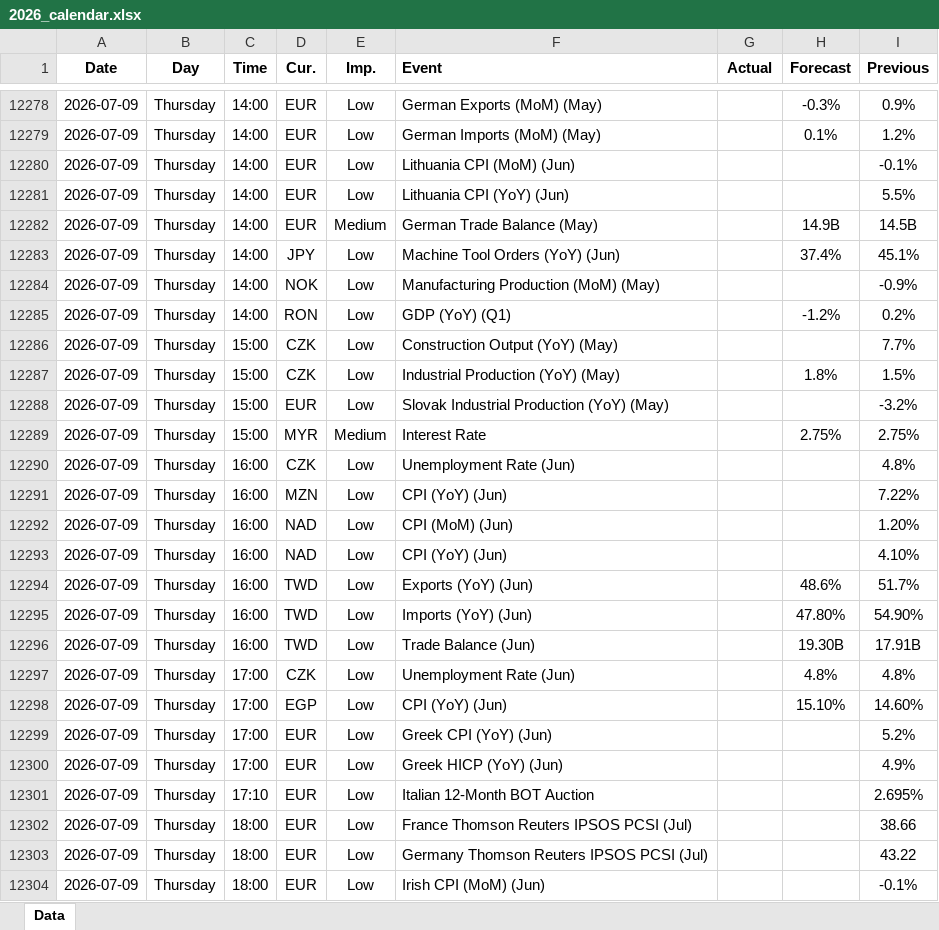
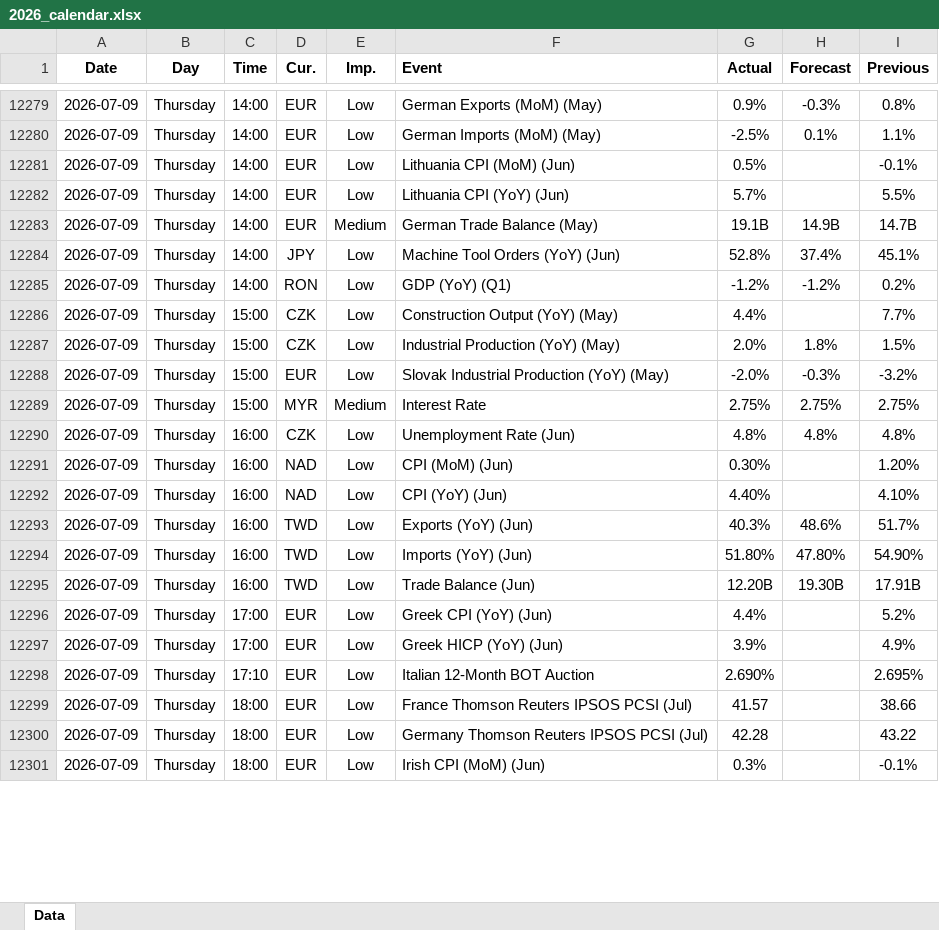
Before and after one commit to yiyousiow000814/XAUUSD-Calendar-Agent, an Excel workbook: data/Economic_Calendar/2026/2026_calendar.xlsx, sheet Data, drawn as a sheet; only a part is shown, gaps mark what is left out; values as stored, in another font and other column widths than the file's, no borders; removed rows and columns are numbered as before the commit, all else as after; the diff covers the shown part only; the diff names each change by its address in the sheet, - before the commit and + after, or states it on an @@ line.

```diff
--- a/data/Economic_Calendar/2026/2026_calendar.xlsx (sheet Data)
+++ b/data/Economic_Calendar/2026/2026_calendar.xlsx (sheet Data)
-G12279 (Actual): (empty)
+G12279 (Actual): 0.9%
-I12279 (Previous): 0.9%
+I12279 (Previous): 0.8%
-G12280 (Actual): (empty)
+G12280 (Actual): -2.5%
-I12280 (Previous): 1.2%
+I12280 (Previous): 1.1%
-G12281 (Actual): (empty)
+G12281 (Actual): 0.5%
-G12282 (Actual): (empty)
+G12282 (Actual): 5.7%
-G12283 (Actual): (empty)
+G12283 (Actual): 19.1B
-I12283 (Previous): 14.5B
+I12283 (Previous): 14.7B
-G12284 (Actual): (empty)
+G12284 (Actual): 52.8%
-row 12284: 2026-07-09 | Thursday | 14:00 | NOK | Low | Manufacturing Production (MoM) (May) |  |  | -0.9%
-G12285 (Actual): (empty)
+G12285 (Actual): -1.2%
-G12286 (Actual): (empty)
+G12286 (Actual): 4.4%
-G12287 (Actual): (empty)
+G12287 (Actual): 2.0%
-G12288 (Actual): (empty)
+G12288 (Actual): -2.0%
-H12288 (Forecast): (empty)
+H12288 (Forecast): -0.3%
-G12289 (Actual): (empty)
+G12289 (Actual): 2.75%
-G12290 (Actual): (empty)
+G12290 (Actual): 4.8%
-H12290 (Forecast): (empty)
+H12290 (Forecast): 4.8%
-row 12291: 2026-07-09 | Thursday | 16:00 | MZN | Low | CPI (YoY) (Jun) |  |  | 7.22%
-G12291 (Actual): (empty)
+G12291 (Actual): 0.30%
-G12292 (Actual): (empty)
+G12292 (Actual): 4.40%
-G12293 (Actual): (empty)
+G12293 (Actual): 40.3%
-G12294 (Actual): (empty)
+G12294 (Actual): 51.80%
-G12295 (Actual): (empty)
+G12295 (Actual): 12.20B
-row 12297: 2026-07-09 | Thursday | 17:00 | CZK | Low | Unemployment Rate (Jun) |  | 4.8% | 4.8%
-row 12298: 2026-07-09 | Thursday | 17:00 | EGP | Low | CPI (YoY) (Jun) |  | 15.10% | 14.60%
-G12296 (Actual): (empty)
+G12296 (Actual): 4.4%
-G12297 (Actual): (empty)
+G12297 (Actual): 3.9%
-G12298 (Actual): (empty)
+G12298 (Actual): 2.690%
-G12299 (Actual): (empty)
+G12299 (Actual): 41.57
-G12300 (Actual): (empty)
+G12300 (Actual): 42.28
-G12301 (Actual): (empty)
+G12301 (Actual): 0.3%
```
Also changed, not shown: 40 added rows, 8 removed rows and 141 edited cells elsewhere in this sheet, 2 other files.
